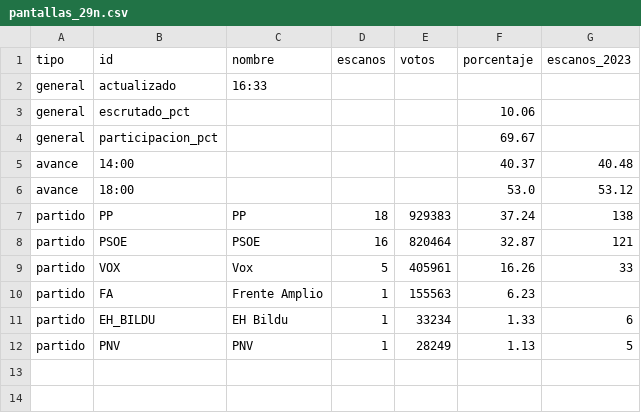
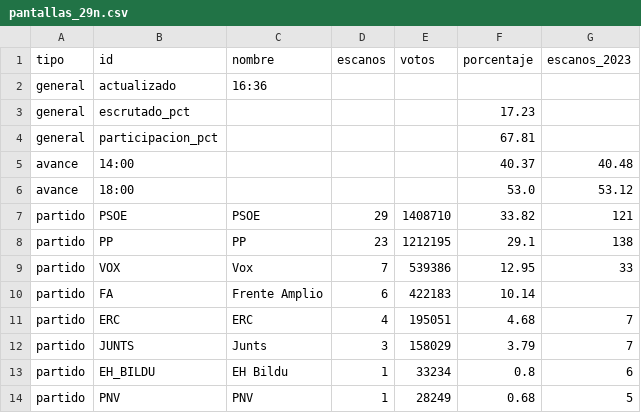
Before and after one commit to nachorojo/elecciones, a CSV file: web/data/pantallas_29n.csv, drawn as a sheet.

```diff
--- a/web/data/pantallas_29n.csv
+++ b/web/data/pantallas_29n.csv
@@ -1,12 +1,14 @@
 tipo;id;nombre;escanos;votos;porcentaje;escanos_2023
-general;actualizado;16:33;;;;
-general;escrutado_pct;;;;10.06;
-general;participacion_pct;;;;69.67;
+general;actualizado;16:36;;;;
+general;escrutado_pct;;;;17.23;
+general;participacion_pct;;;;67.81;
 avance;14:00;;;;40.37;40.48
 avance;18:00;;;;53.0;53.12
-partido;PP;PP;18;929383;37.24;138
-partido;PSOE;PSOE;16;820464;32.87;121
-partido;VOX;Vox;5;405961;16.26;33
-partido;FA;Frente Amplio;1;155563;6.23;
-partido;EH_BILDU;EH Bildu;1;33234;1.33;6
-partido;PNV;PNV;1;28249;1.13;5
+partido;PSOE;PSOE;29;1408710;33.82;121
+partido;PP;PP;23;1212195;29.1;138
+partido;VOX;Vox;7;539386;12.95;33
+partido;FA;Frente Amplio;6;422183;10.14;
+partido;ERC;ERC;4;195051;4.68;7
+partido;JUNTS;Junts;3;158029;3.79;7
+partido;EH_BILDU;EH Bildu;1;33234;0.8;6
+partido;PNV;PNV;1;28249;0.68;5
```
Also changed, not shown: 3 other files.
